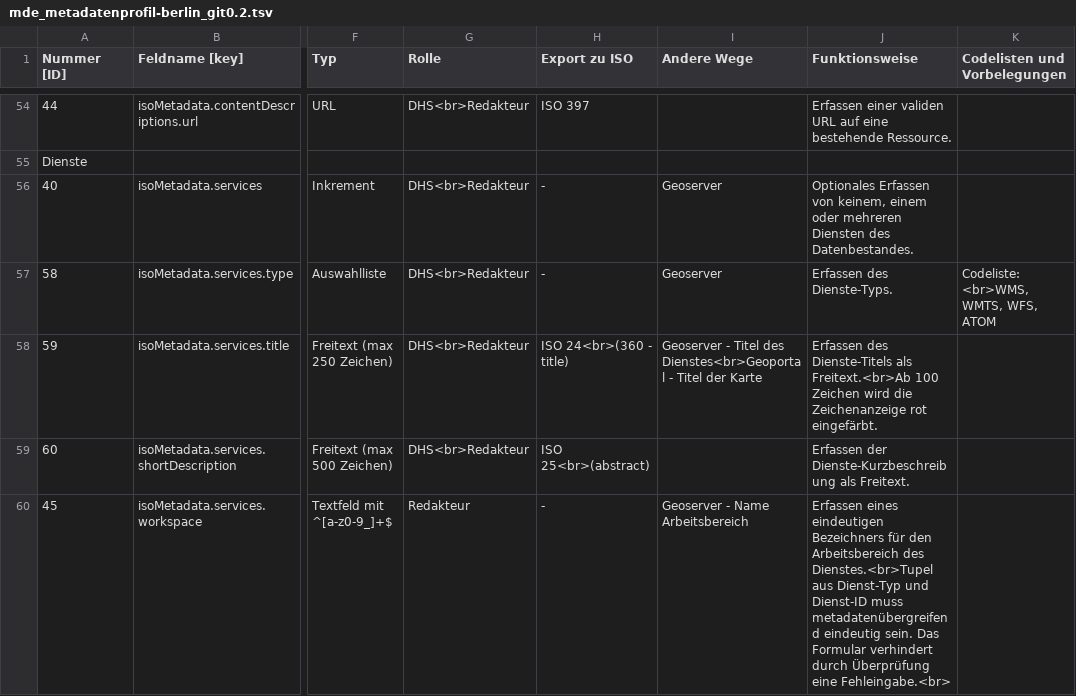
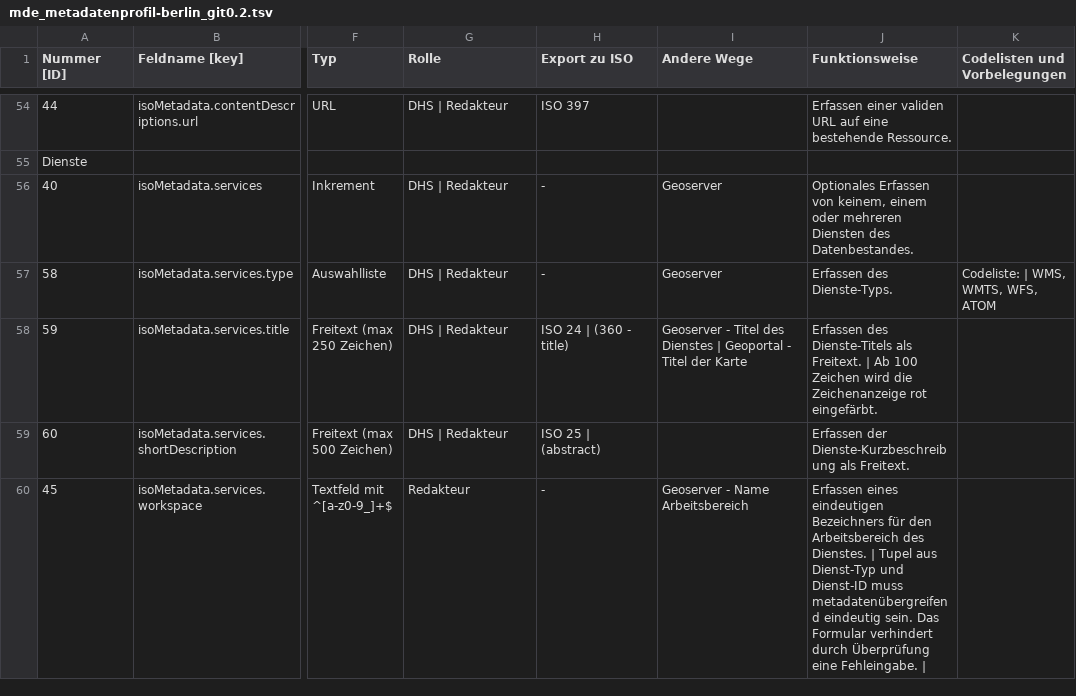
Before and after one commit to gdi-be/metadatenprofil-berlin, a TSV file: doc_exports/tables/mde_metadatenprofil-berlin_git0.2.tsv, drawn as a sheet; only a part is shown, gaps mark what is left out; the diff covers the shown part only; the diff names each change by its address in the sheet, - before the commit and + after, or states it on an @@ line.

```diff
--- a/doc_exports/tables/mde_metadatenprofil-berlin_git0.2.tsv
+++ b/doc_exports/tables/mde_metadatenprofil-berlin_git0.2.tsv
-G54 (Rolle): DHS<br>Redakteur
+G54 (Rolle): DHS | Redakteur
-G56:G59 (Rolle): DHS<br>Redakteur
+G56:G59 (Rolle): DHS | Redakteur
-K57 (Codelisten und Vorbelegungen): Codeliste: <br>WMS, WMTS, WFS, ATOM
+K57 (Codelisten und Vorbelegungen): Codeliste: | WMS, WMTS, WFS, ATOM
-H58 (Export zu ISO): ISO 24<br>(360 - title)
+H58 (Export zu ISO): ISO 24 | (360 - title)
-I58 (Andere Wege): …Titel des Dienstes<br>Geoportal - Titel…
+I58 (Andere Wege): …Titel des Dienstes | Geoportal - Titel…
-J58 (Funktionsweise): …Dienste-Titels als Freitext.<br>Ab 100 Zeichen…
+J58 (Funktionsweise): …Dienste-Titels als Freitext. | Ab 100 Zeichen…
-H59 (Export zu ISO): ISO 25<br>(abstract)
+H59 (Export zu ISO): ISO 25 | (abstract)
-J60 (Funktionsweise): …Arbeitsbereich des Dienstes.<br>Tupel aus Dienst-Typ und Dienst-ID muss metadatenübergreifend eindeutig sein. Das Formular verhindert durch Überprüfung eine Fehleingabe.<br>
+J60 (Funktionsweise): …Arbeitsbereich des Dienstes. | Tupel aus Dienst-Typ und Dienst-ID muss metadatenübergreifend eindeutig sein. Das Formular verhindert durch Überprüfung eine Fehleingabe. |
```
Also changed, not shown: 139 edited cells elsewhere in this file.
